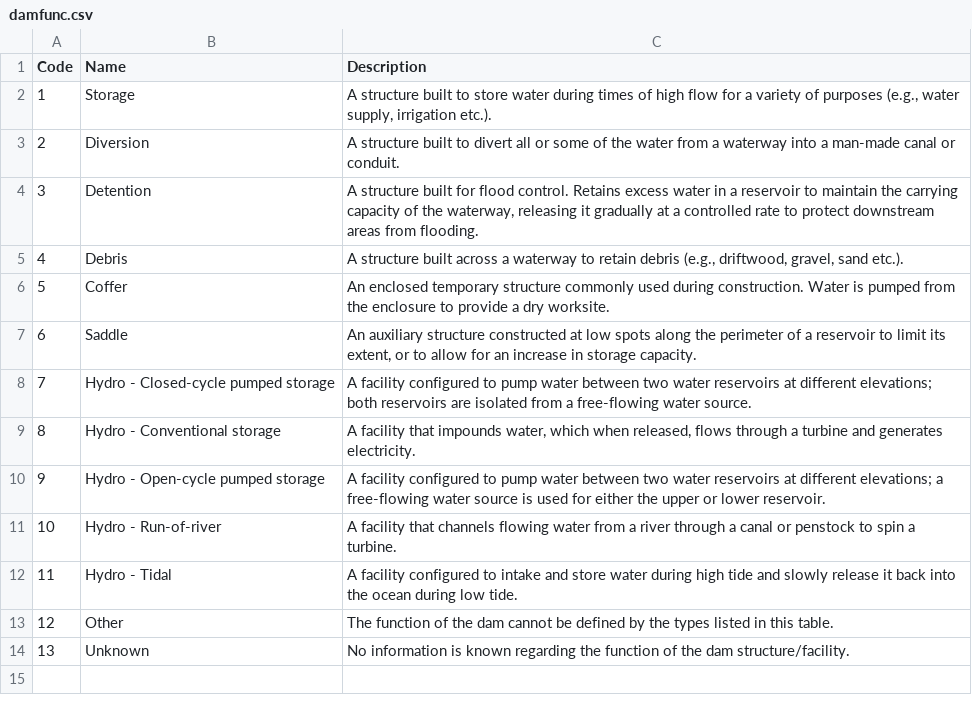
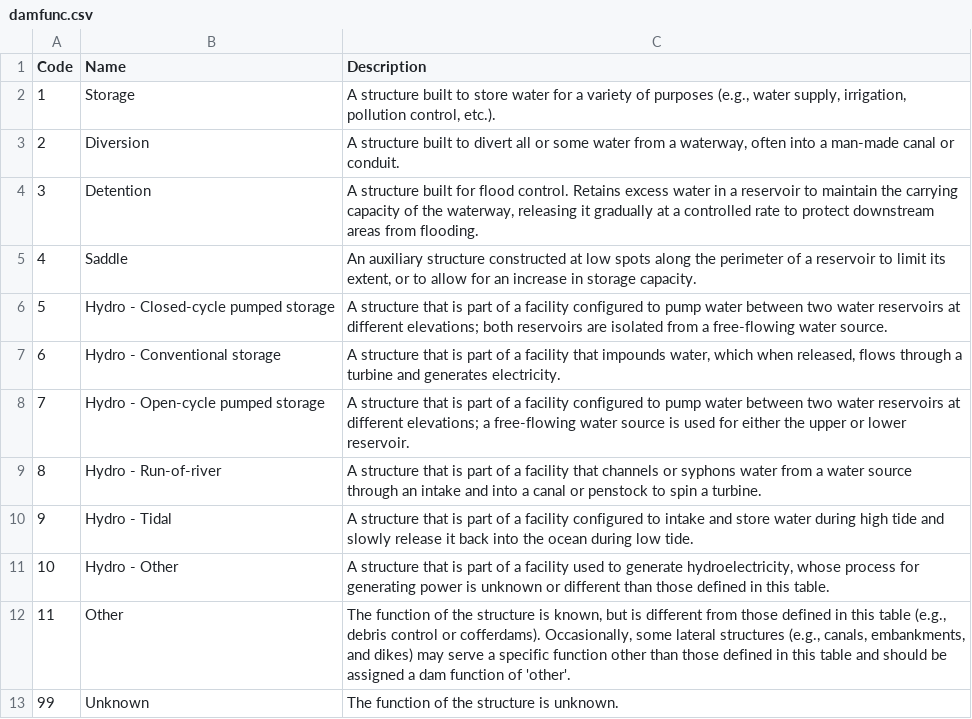
Before and after one commit to Canadian-Wildlife-Federation/Documentation, a CSV file: docs/source/docs_user/tbl/damfunc.csv, drawn as a sheet; removed rows and columns are numbered as before the commit, all else as after; the diff names each change by its address in the sheet, - before the commit and + after, or states it on an @@ line.

Commit message:
Structure updates for 1.1
Code and description updates - added now for new hires to reference on dev site

```diff
--- a/docs/source/docs_user/tbl/damfunc.csv
+++ b/docs/source/docs_user/tbl/damfunc.csv
-C2 (Description): …store water during times of high flow for a variety of purposes (e.g., water supply, irrigation etc.).
+C2 (Description): …store water for a variety of purposes (e.g., water supply, irrigation, pollution control, etc.).
-C3 (Description): …or some of the water from a waterway into a…
+C3 (Description): …or some water from a waterway, often into a…
-B5 (Name): Debris
+B5 (Name): Saddle
-C5 (Description): A structure built across a waterway to retain debris (e.g., driftwood, gravel, sand etc.).
+C5 (Description): An auxiliary structure constructed at low spots along the perimeter of a reservoir to limit its extent, or to allow for an increase in storage capacity.
-B6 (Name): Coffer
+B6 (Name): Hydro - Closed-cycle pumped storage
-C6 (Description): An enclosed temporary structure commonly used during construction. Water is pumped from the enclosure to provide a dry worksite.
+C6 (Description): A structure that is part of a facility configured to pump water between two water reservoirs at different elevations; both reservoirs are isolated from a free-flowing water source.
-B7 (Name): Saddle
+B7 (Name): Hydro - Conventional storage
-C7 (Description): An auxiliary structure constructed at low spots along the perimeter of a reservoir to limit its extent, or to allow for an increase in storage capacity.
+C7 (Description): A structure that is part of a facility that impounds water, which when released, flows through a turbine and generates electricity.
-B8 (Name): Hydro - Closed-cycle pumped storage
+B8 (Name): Hydro - Open-cycle pumped storage
-C8 (Description): A facility configured to pump water between two water reservoirs at different elevations; both reservoirs are isolated from a free-flowing water source.
+C8 (Description): A structure that is part of a facility configured to pump water between two water reservoirs at different elevations; a free-flowing water source is used for either the upper or lower reservoir.
-B9 (Name): Hydro - Conventional storage
+B9 (Name): Hydro - Run-of-river
-C9 (Description): A facility that impounds water, which when released, flows through a turbine and generates electricity.
+C9 (Description): A structure that is part of a facility that channels or syphons water from a water source through an intake and into a canal or penstock to spin a turbine.
-B10 (Name): Hydro - Open-cycle pumped storage
+B10 (Name): Hydro - Tidal
-C10 (Description): A facility configured to pump water between two water reservoirs at different elevations; a free-flowing water source is used for either the upper or lower reservoir.
+C10 (Description): A structure that is part of a facility configured to intake and store water during high tide and slowly release it back into the ocean during low tide.
-B11 (Name): Hydro - Run-of-river
+B11 (Name): Hydro - Other
-C11 (Description): A facility that channels flowing water from a river through a canal or penstock to spin a turbine.
+C11 (Description): A structure that is part of a facility used to generate hydroelectricity, whose process for generating power is unknown or different than those defined in this table.
-B12 (Name): Hydro - Tidal
+B12 (Name): Other
-C12 (Description): A facility configured to intake and store water during high tide and slowly release it back into the ocean during low tide.
+C12 (Description): The function of the structure is known, but is different from those defined in this table (e.g., debris control or cofferdams). Occasionally, some lateral structures (e.g., canals, embankments, and dikes) may serve a specific function other than those defined in this table and should be assigned a dam function of 'other'.
-row 13: 12 | Other | The function of the dam cannot be defined by the types listed in this table.
-row 14: 13 | Unknown | No information is known regarding the function of the dam structure/facility.
+row 13: 99 | Unknown | The function of the structure is unknown.
```
Also changed, not shown: 1 other file.
